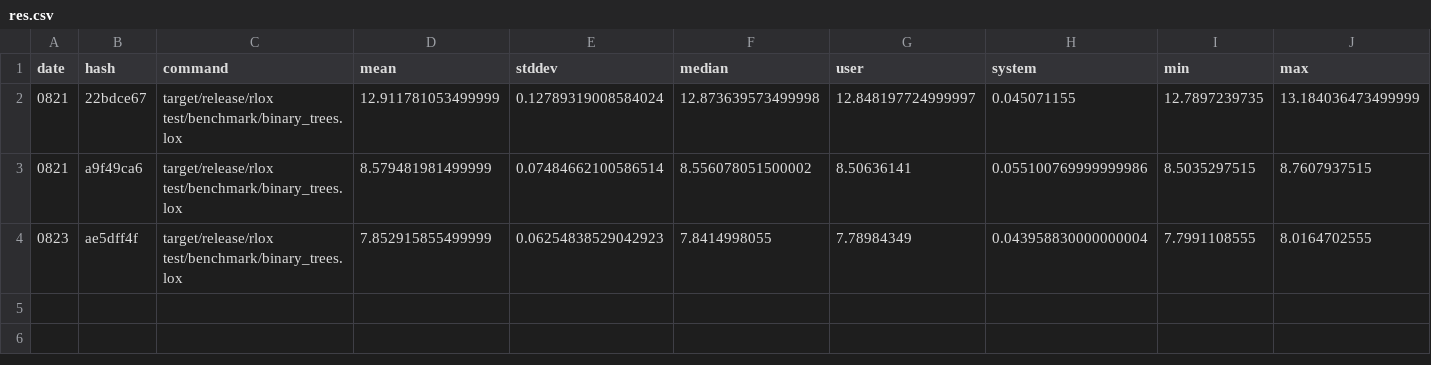
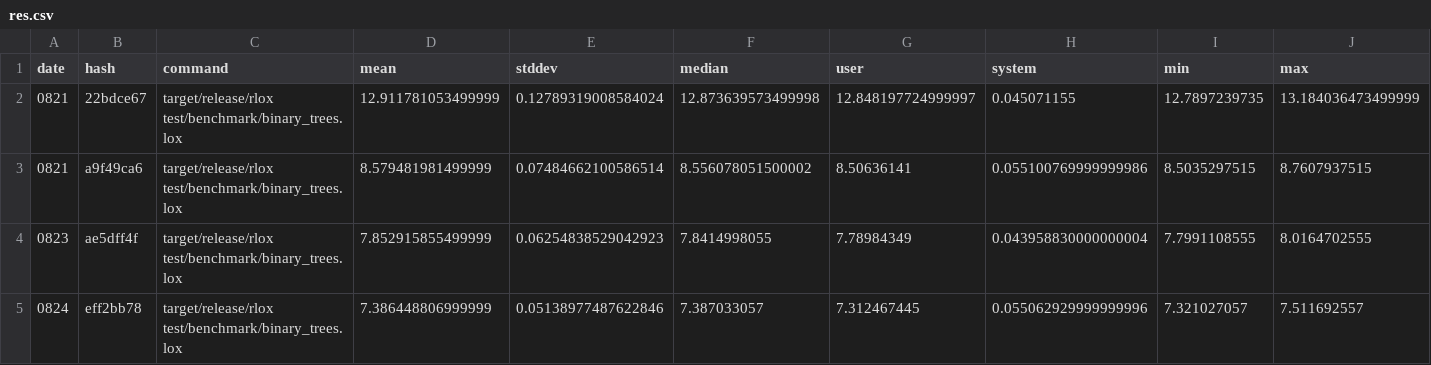
Before and after one commit to rctcwyvrn/rlox, a CSV file: results/hyperfine/binary_trees/res.csv, drawn as a sheet.

```diff
--- a/results/hyperfine/binary_trees/res.csv
+++ b/results/hyperfine/binary_trees/res.csv
@@ -4 +4,2 @@ date,hash,command,mean,stddev,median,user,system,min,max
 0823,ae5dff4f,target/release/rlox test/benchmark/binary_trees.lox,7.852915855499999,0.06254838529042923,7.8414998055,7.78984349,0.043958830000000004,7.7991108555,8.0164702555
+0824,eff2bb78,target/release/rlox test/benchmark/binary_trees.lox,7.386448806999999,0.05138977487622846,7.387033057,7.312467445,0.055062929999999996,7.321027057,7.511692557
```
Also changed, not shown: results/hyperfine/instantiation/res.csv, results/hyperfine/invocation/res.csv, 9 other files.
